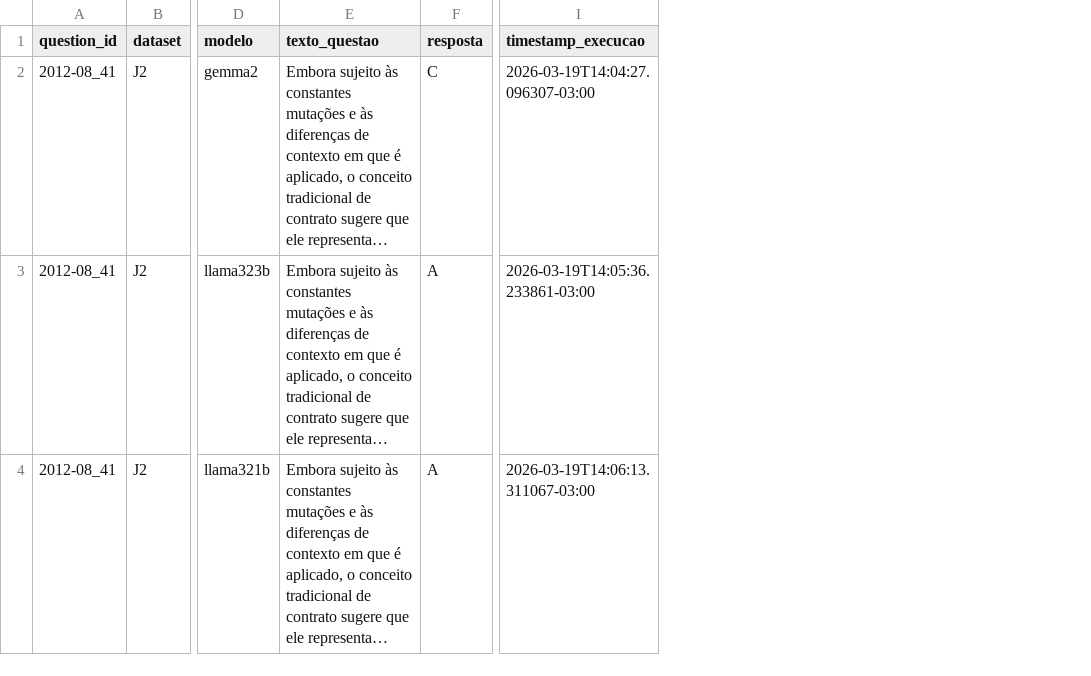
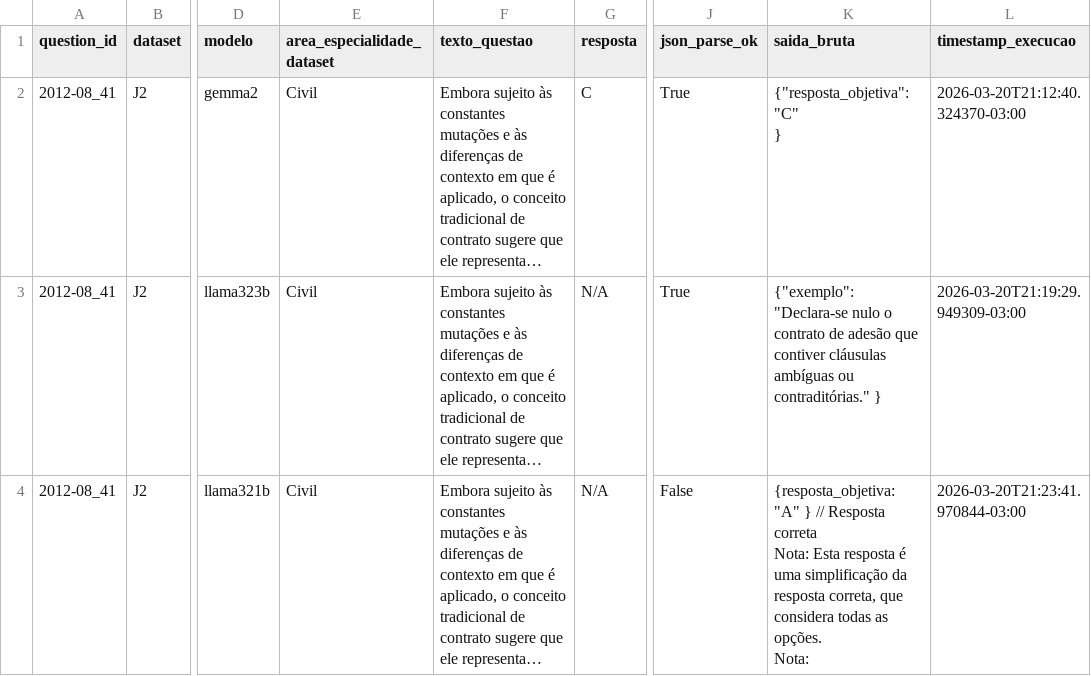
Before and after one commit to diegofnf/Topicos_Avancados_2026-1_Equipe_JUD_4_atividade1, a CSV file: diego_bispo/saida/respostas_objetivas.csv, drawn as a sheet; only a part is shown, gaps mark what is left out; long unchanged cells end in …; addresses are those after the commit; ↵ is a line break in a cell; the diff names each change by its address in the sheet, - before the commit and + after, or states it on an @@ line.

```diff
--- a/diego_bispo/saida/respostas_objetivas.csv
+++ b/diego_bispo/saida/respostas_objetivas.csv
+column E (area_especialidade_dataset), rows 2-4: all Civil
+column J (json_parse_ok), rows 2-4: True | True | False
+column K (saida_bruta), rows 2-4: {"resposta_objetiva": "C" ↵ } | {"exemplo": "Declara-se nulo o contrato de adesão que contiver cláusulas ambíguas ou contraditórias." } | {resposta_objetiva: "A" } // Resposta correta ↵ Nota: Esta resposta é uma simplificação da resposta correta, que considera todas as opções. ↵ Nota:
-L2 (timestamp_execucao): 2026-03-19T14:04:27.096307-03:00
+L2 (timestamp_execucao): 2026-03-20T21:12:40.324370-03:00
-G3:G4 (resposta): A
+G3:G4 (resposta): N/A
-L3 (timestamp_execucao): 2026-03-19T14:05:36.233861-03:00
+L3 (timestamp_execucao): 2026-03-20T21:19:29.949309-03:00
-L4 (timestamp_execucao): 2026-03-19T14:06:13.311067-03:00
+L4 (timestamp_execucao): 2026-03-20T21:23:41.970844-03:00
```
Also changed, not shown: diego_bispo/saida/curadoria_objetivas.csv, diego_bispo/saida/questoes_objetivas.csv, 9 other files.
